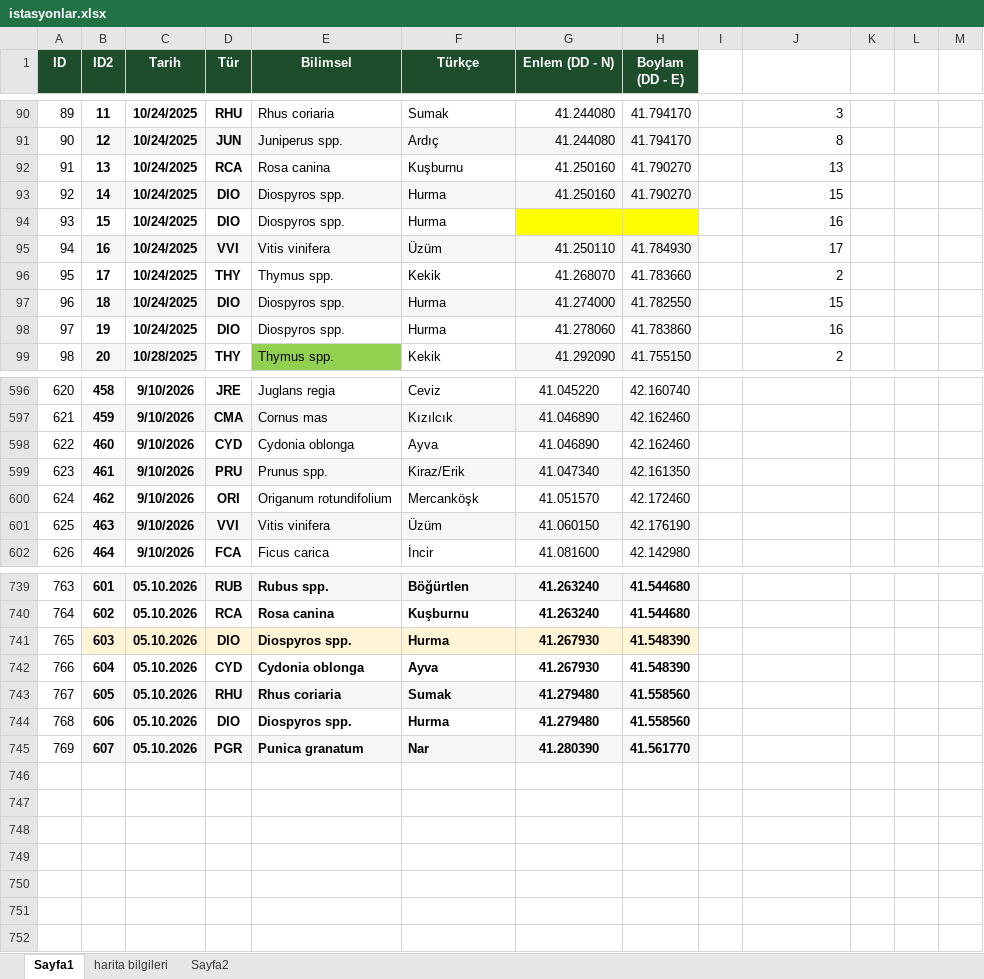
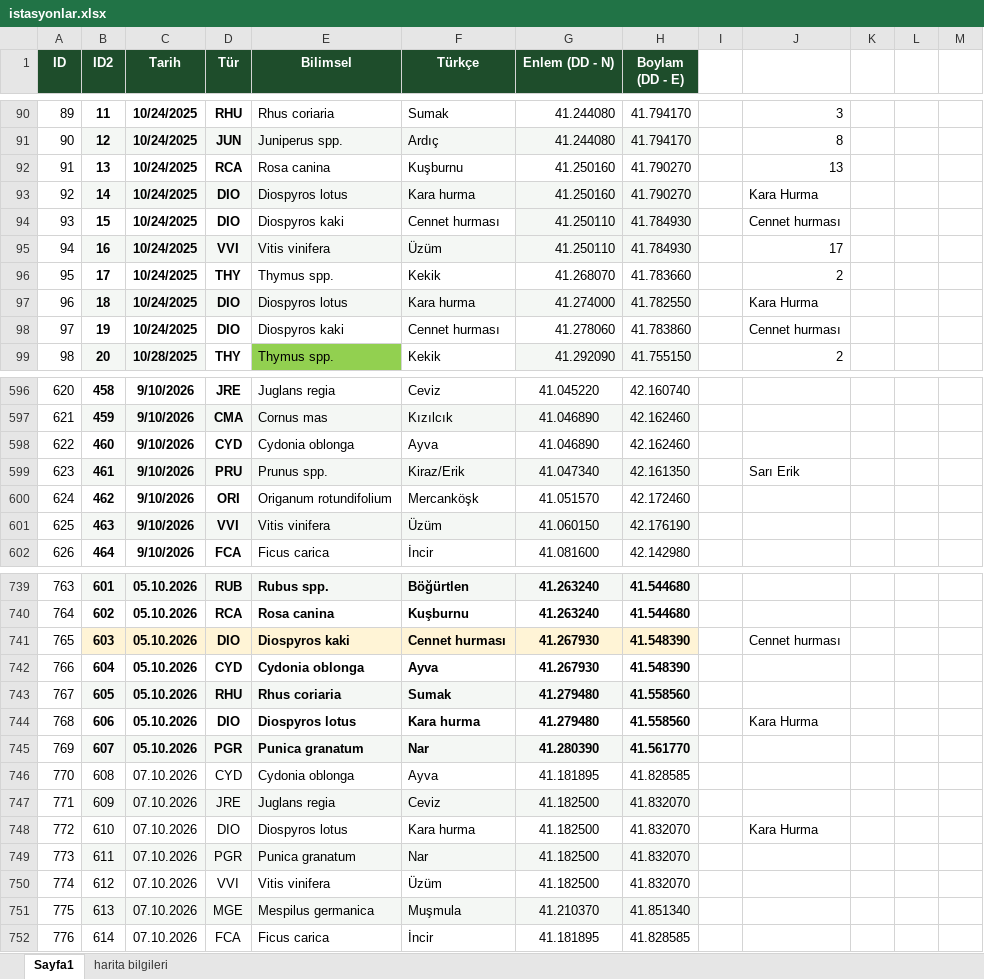
Before and after one commit to exlebriz/bitki-haritasiSS, an Excel workbook: data/istasyonlar.xlsx, sheet Sayfa1, drawn as a sheet; only a part is shown, gaps mark what is left out; values as stored, in another font and other column widths than the file's, no borders; the diff covers the shown part only; the diff names each change by its address in the sheet, - before the commit and + after, or states it on an @@ line.

Commit message:
Add files via upload

```diff
--- a/data/istasyonlar.xlsx (sheet Sayfa1)
+++ b/data/istasyonlar.xlsx (sheet Sayfa1)
-sheet tab: Sayfa2
-E93 (Bilimsel): Diospyros spp.
+E93 (Bilimsel): Diospyros lotus
-F93 (Türkçe): Hurma
+F93 (Türkçe): Kara hurma
-J93: 15
+J93: Kara Hurma
-E94 (Bilimsel): Diospyros spp.
+E94 (Bilimsel): Diospyros kaki
-F94 (Türkçe): Hurma
+F94 (Türkçe): Cennet hurması
-G94 (Enlem (DD - N)): (empty)
+G94 (Enlem (DD - N)): 41.250110
-G94:H94 fill: #FFFF00
+G94:H94 fill: #F4F7F4
-H94 (Boylam (DD - E)): (empty)
+H94 (Boylam (DD - E)): 41.784930
-J94: 16
+J94: Cennet hurması
-E97 (Bilimsel): Diospyros spp.
+E97 (Bilimsel): Diospyros lotus
-F97 (Türkçe): Hurma
+F97 (Türkçe): Kara hurma
-J97: 15
+J97: Kara Hurma
-E98 (Bilimsel): Diospyros spp.
+E98 (Bilimsel): Diospyros kaki
-F98 (Türkçe): Hurma
+F98 (Türkçe): Cennet hurması
-J98: 16
+J98: Cennet hurması
-J599: (empty)
+J599: Sarı Erik
-E741 (Bilimsel): Diospyros spp.
+E741 (Bilimsel): Diospyros kaki
-F741 (Türkçe): Hurma
+F741 (Türkçe): Cennet hurması
-J741: (empty)
+J741: Cennet hurması
-E744 (Bilimsel): Diospyros spp.
+E744 (Bilimsel): Diospyros lotus
-F744 (Türkçe): Hurma
+F744 (Türkçe): Kara hurma
-J744: (empty)
+J744: Kara Hurma
+row 746: 770 | 608 | 07.10.2026 | CYD | Cydonia oblonga | Ayva | 41.181895 | 41.828585
+row 747: 771 | 609 | 07.10.2026 | JRE | Juglans regia | Ceviz | 41.182500 | 41.832070
+row 748: 772 | 610 | 07.10.2026 | DIO | Diospyros lotus | Kara hurma | 41.182500 | 41.832070 |  | Kara Hurma
+row 749: 773 | 611 | 07.10.2026 | PGR | Punica granatum | Nar | 41.182500 | 41.832070
+row 750: 774 | 612 | 07.10.2026 | VVI | Vitis vinifera | Üzüm | 41.182500 | 41.832070
+row 751: 775 | 613 | 07.10.2026 | MGE | Mespilus germanica | Muşmula | 41.210370 | 41.851340
+row 752: 776 | 614 | 07.10.2026 | FCA | Ficus carica | İncir | 41.181895 | 41.828585
```
Also changed, not shown: 156 edited cells elsewhere in this sheet.
